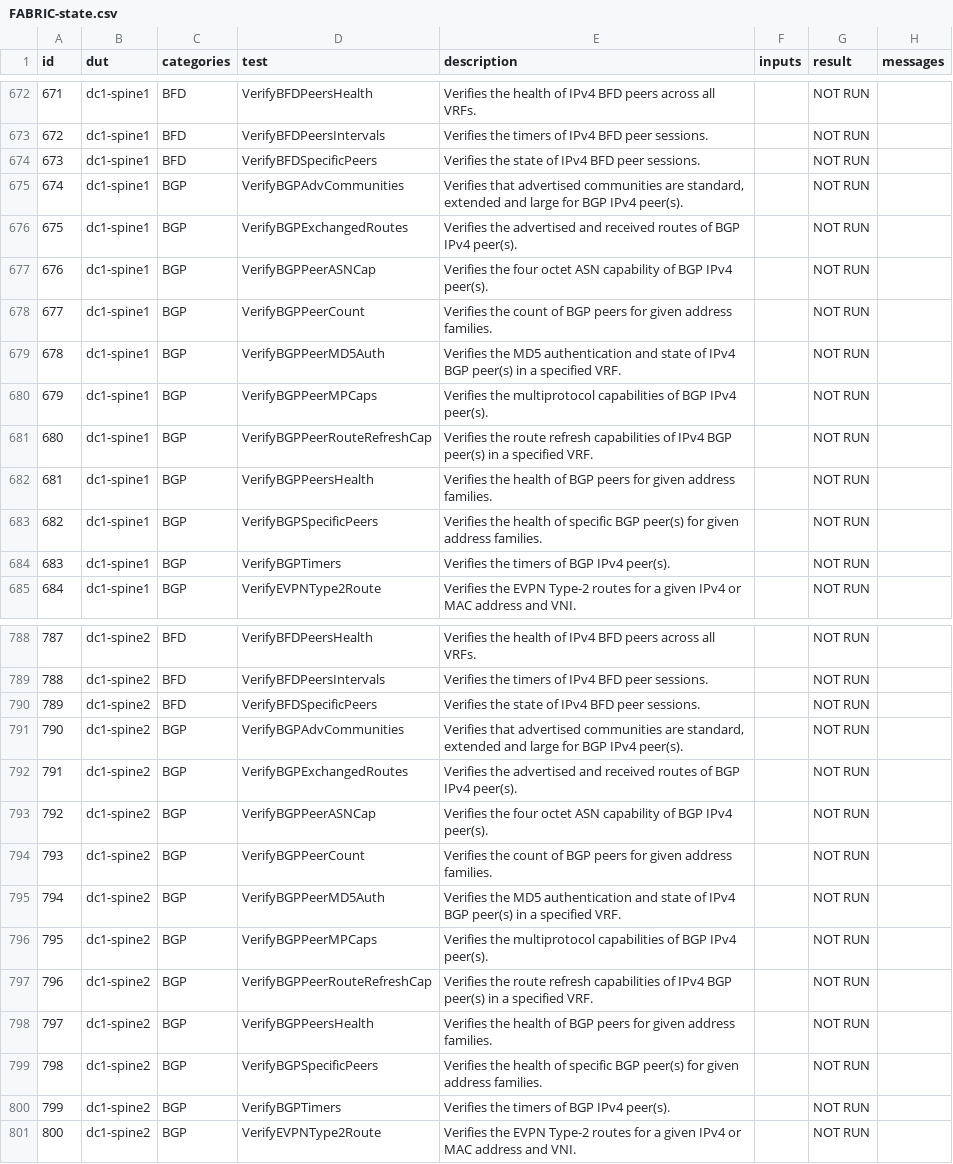
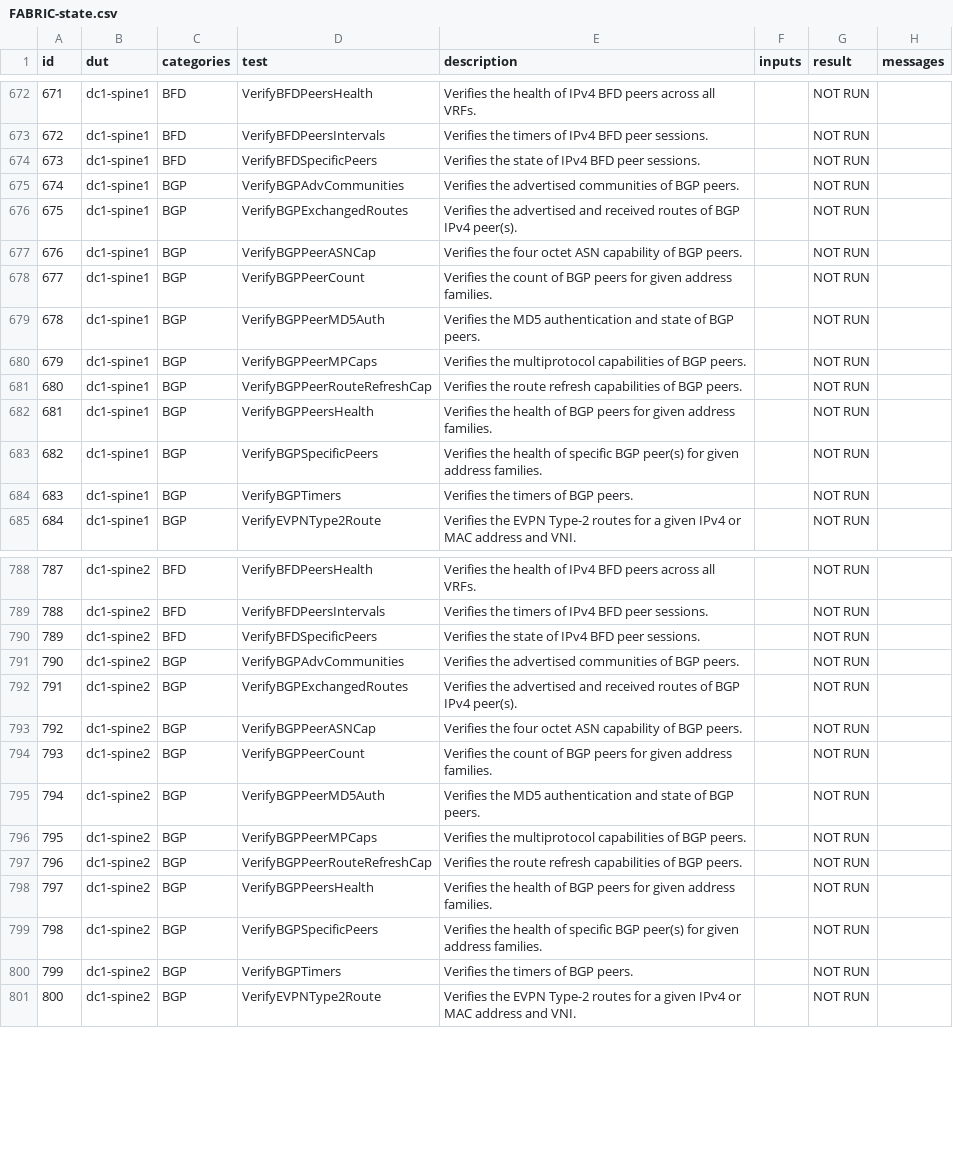
Before and after one commit to cnoel490/literate-journey, a CSV file: ansible_collections/arista/avd/molecule/eos_validate_state/reports/FABRIC-state.csv, drawn as a sheet; only a part is shown, gaps mark what is left out; the diff covers the shown part only.

```diff
--- a/ansible_collections/arista/avd/molecule/eos_validate_state/reports/FABRIC-state.csv
+++ b/ansible_collections/arista/avd/molecule/eos_validate_state/reports/FABRIC-state.csv
@@ -674,12 +674,12 @@ id,dut,categories,test,description,inputs,result,messages
 673,dc1-spine1,BFD,VerifyBFDSpecificPeers,Verifies the state of IPv4 BFD peer sessions.,,NOT RUN,
-674,dc1-spine1,BGP,VerifyBGPAdvCommunities,"Verifies that advertised communities are standard, extended and large for BGP IPv4 peer(s).",,NOT RUN,
+674,dc1-spine1,BGP,VerifyBGPAdvCommunities,Verifies the advertised communities of BGP peers.,,NOT RUN,
 675,dc1-spine1,BGP,VerifyBGPExchangedRoutes,Verifies the advertised and received routes of BGP IPv4 peer(s).,,NOT RUN,
-676,dc1-spine1,BGP,VerifyBGPPeerASNCap,Verifies the four octet ASN capability of BGP IPv4 peer(s).,,NOT RUN,
+676,dc1-spine1,BGP,VerifyBGPPeerASNCap,Verifies the four octet ASN capability of BGP peers.,,NOT RUN,
 677,dc1-spine1,BGP,VerifyBGPPeerCount,Verifies the count of BGP peers for given address families.,,NOT RUN,
-678,dc1-spine1,BGP,VerifyBGPPeerMD5Auth,Verifies the MD5 authentication and state of IPv4 BGP peer(s) in a specified VRF.,,NOT RUN,
-679,dc1-spine1,BGP,VerifyBGPPeerMPCaps,Verifies the multiprotocol capabilities of BGP IPv4 peer(s).,,NOT RUN,
-680,dc1-spine1,BGP,VerifyBGPPeerRouteRefreshCap,Verifies the route refresh capabilities of IPv4 BGP peer(s) in a specified VRF.,,NOT RUN,
+678,dc1-spine1,BGP,VerifyBGPPeerMD5Auth,Verifies the MD5 authentication and state of BGP peers.,,NOT RUN,
+679,dc1-spine1,BGP,VerifyBGPPeerMPCaps,Verifies the multiprotocol capabilities of BGP peers.,,NOT RUN,
+680,dc1-spine1,BGP,VerifyBGPPeerRouteRefreshCap,Verifies the route refresh capabilities of BGP peers.,,NOT RUN,
 681,dc1-spine1,BGP,VerifyBGPPeersHealth,Verifies the health of BGP peers for given address families.,,NOT RUN,
 682,dc1-spine1,BGP,VerifyBGPSpecificPeers,Verifies the health of specific BGP peer(s) for given address families.,,NOT RUN,
-683,dc1-spine1,BGP,VerifyBGPTimers,Verifies the timers of BGP IPv4 peer(s).,,NOT RUN,
+683,dc1-spine1,BGP,VerifyBGPTimers,Verifies the timers of BGP peers.,,NOT RUN,
 684,dc1-spine1,BGP,VerifyEVPNType2Route,Verifies the EVPN Type-2 routes for a given IPv4 or MAC address and VNI.,,NOT RUN,
@@ -790,12 +790,12 @@ id,dut,categories,test,description,inputs,result,messages
 789,dc1-spine2,BFD,VerifyBFDSpecificPeers,Verifies the state of IPv4 BFD peer sessions.,,NOT RUN,
-790,dc1-spine2,BGP,VerifyBGPAdvCommunities,"Verifies that advertised communities are standard, extended and large for BGP IPv4 peer(s).",,NOT RUN,
+790,dc1-spine2,BGP,VerifyBGPAdvCommunities,Verifies the advertised communities of BGP peers.,,NOT RUN,
 791,dc1-spine2,BGP,VerifyBGPExchangedRoutes,Verifies the advertised and received routes of BGP IPv4 peer(s).,,NOT RUN,
-792,dc1-spine2,BGP,VerifyBGPPeerASNCap,Verifies the four octet ASN capability of BGP IPv4 peer(s).,,NOT RUN,
+792,dc1-spine2,BGP,VerifyBGPPeerASNCap,Verifies the four octet ASN capability of BGP peers.,,NOT RUN,
 793,dc1-spine2,BGP,VerifyBGPPeerCount,Verifies the count of BGP peers for given address families.,,NOT RUN,
-794,dc1-spine2,BGP,VerifyBGPPeerMD5Auth,Verifies the MD5 authentication and state of IPv4 BGP peer(s) in a specified VRF.,,NOT RUN,
-795,dc1-spine2,BGP,VerifyBGPPeerMPCaps,Verifies the multiprotocol capabilities of BGP IPv4 peer(s).,,NOT RUN,
-796,dc1-spine2,BGP,VerifyBGPPeerRouteRefreshCap,Verifies the route refresh capabilities of IPv4 BGP peer(s) in a specified VRF.,,NOT RUN,
+794,dc1-spine2,BGP,VerifyBGPPeerMD5Auth,Verifies the MD5 authentication and state of BGP peers.,,NOT RUN,
+795,dc1-spine2,BGP,VerifyBGPPeerMPCaps,Verifies the multiprotocol capabilities of BGP peers.,,NOT RUN,
+796,dc1-spine2,BGP,VerifyBGPPeerRouteRefreshCap,Verifies the route refresh capabilities of BGP peers.,,NOT RUN,
 797,dc1-spine2,BGP,VerifyBGPPeersHealth,Verifies the health of BGP peers for given address families.,,NOT RUN,
 798,dc1-spine2,BGP,VerifyBGPSpecificPeers,Verifies the health of specific BGP peer(s) for given address families.,,NOT RUN,
-799,dc1-spine2,BGP,VerifyBGPTimers,Verifies the timers of BGP IPv4 peer(s).,,NOT RUN,
+799,dc1-spine2,BGP,VerifyBGPTimers,Verifies the timers of BGP peers.,,NOT RUN,
 800,dc1-spine2,BGP,VerifyEVPNType2Route,Verifies the EVPN Type-2 routes for a given IPv4 or MAC address and VNI.,,NOT RUN,
```
Also changed, not shown: 5 edited cells elsewhere in this file, ansible_collections/arista/avd/molecule/anta_runner/anta/reports/allow_bgp_vrfs_run/anta_report.csv, ansible_collections/arista/avd/molecule/anta_runner/anta/reports/default_run/anta_report.csv, 21 other files.
